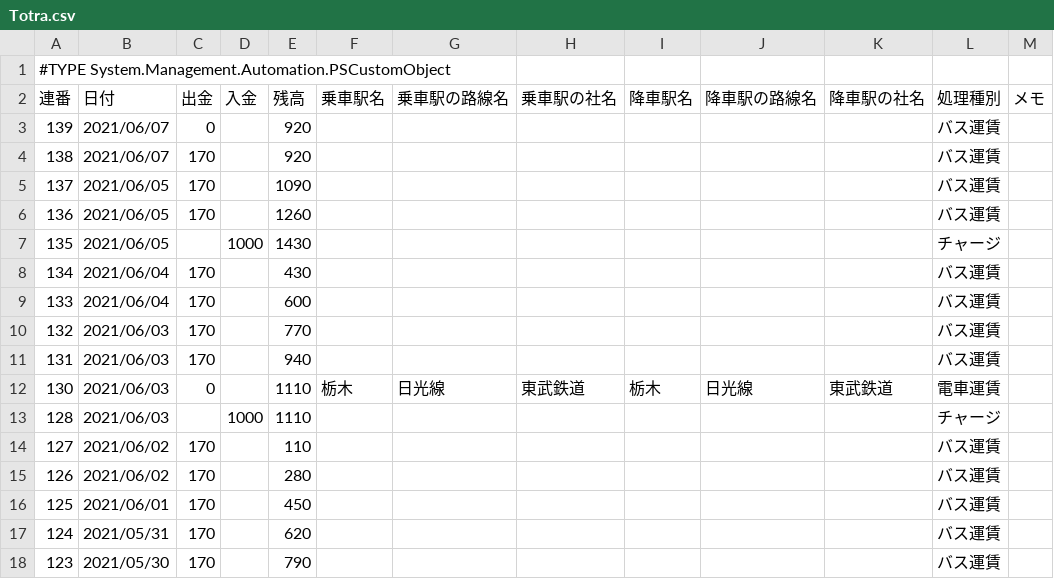
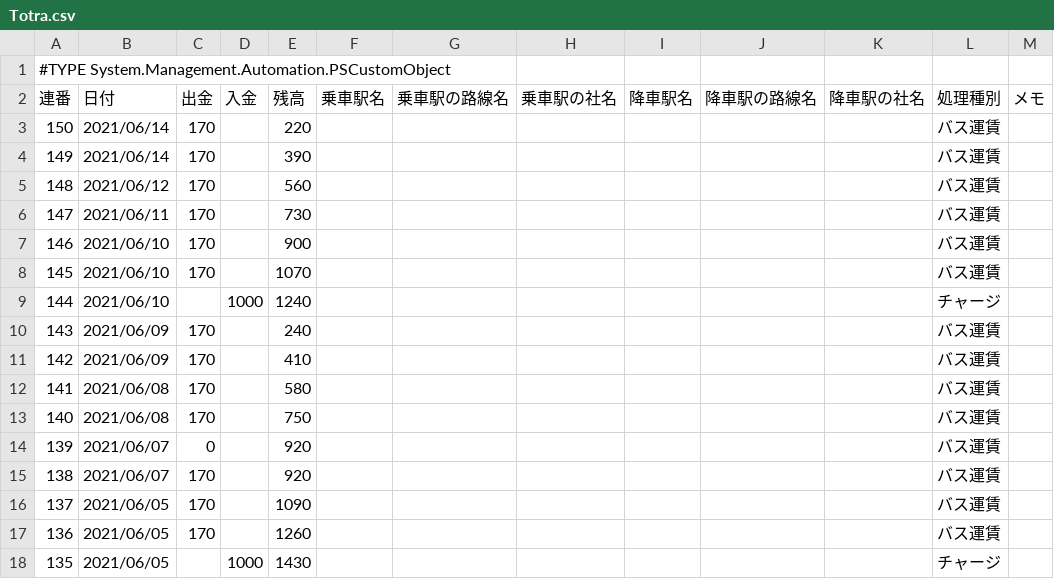
Before and after one commit to johnfcoltrane/Totra, a CSV file: Totra.csv, drawn as a sheet; only a part is shown; the shorter side is filled out with more unchanged rows.

Commit message:
update

```diff
--- a/Totra.csv
+++ b/Totra.csv
@@ -2,2 +2,13 @@
 "連番","日付","出金","入金","残高","乗車駅名","乗車駅の路線名","乗車駅の社名","降車駅名","降車駅の路線名","降車駅の社名","処理種別","メモ"
+"150","2021/06/14","170","","220","","","","","","","バス運賃",""
+"149","2021/06/14","170","","390","","","","","","","バス運賃",""
+"148","2021/06/12","170","","560","","","","","","","バス運賃",""
+"147","2021/06/11","170","","730","","","","","","","バス運賃",""
+"146","2021/06/10","170","","900","","","","","","","バス運賃",""
+"145","2021/06/10","170","","1070","","","","","","","バス運賃",""
+"144","2021/06/10","","1000","1240","","","","","","","チャージ",""
+"143","2021/06/09","170","","240","","","","","","","バス運賃",""
+"142","2021/06/09","170","","410","","","","","","","バス運賃",""
+"141","2021/06/08","170","","580","","","","","","","バス運賃",""
+"140","2021/06/08","170","","750","","","","","","","バス運賃",""
 "139","2021/06/07","0","","920","","","","","","","バス運賃",""
```
